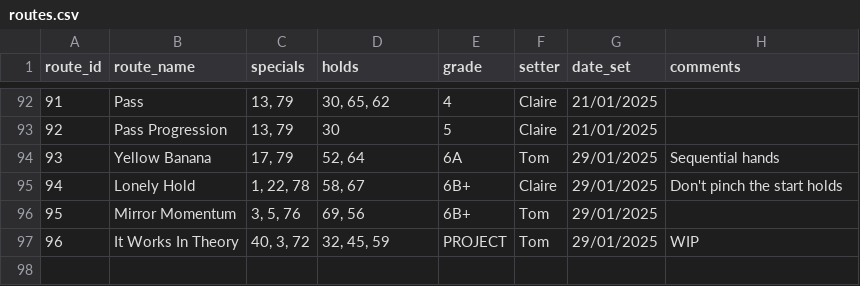
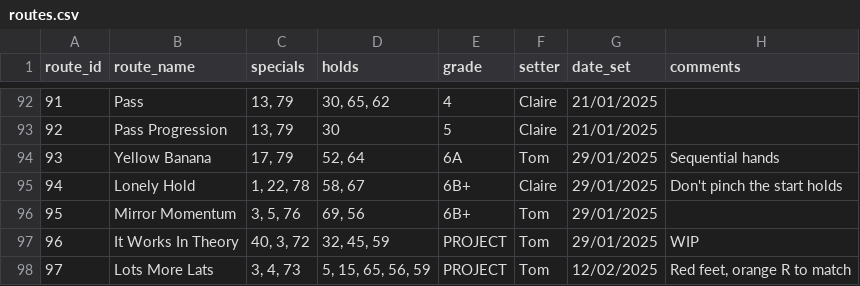
Before and after one commit to ceguest/climbing_app, a CSV file: static/routes.csv, drawn as a sheet; only a part is shown, gaps mark what is left out; the diff names each change by its address in the sheet, - before the commit and + after, or states it on an @@ line.

Commit message:
New route 12-02-2025

```diff
--- a/static/routes.csv
+++ b/static/routes.csv
+row 98: 97 | Lots More Lats | 3, 4, 73 | 5, 15, 65, 56, 59 | PROJECT | Tom | 12/02/2025 | Red feet, orange R to match
```
